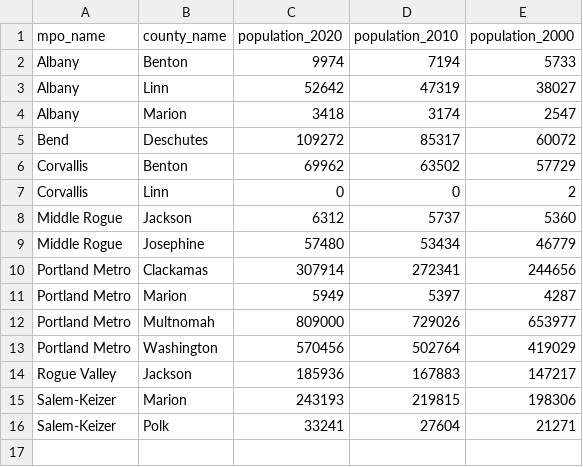
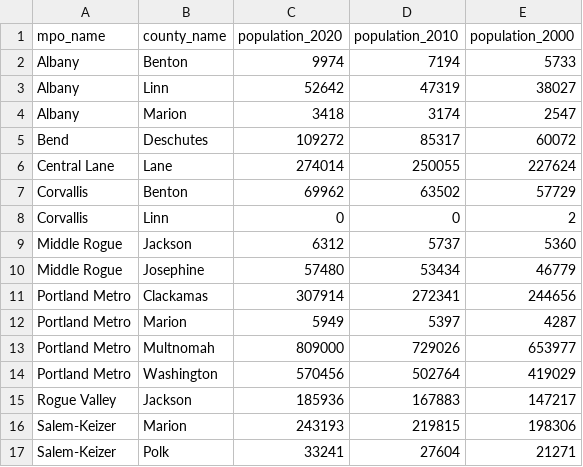
Before and after one commit to PSU-Population-Research-Center/mpo_ua_population_estimates, a CSV file: results/clean/2025_mpo_by_co.csv, drawn as a sheet.

```diff
--- a/results/clean/2025_mpo_by_co.csv
+++ b/results/clean/2025_mpo_by_co.csv
@@ -5,2 +5,3 @@ Albany,Marion,3418,3174,2547
 Bend,Deschutes,109272,85317,60072
+Central Lane,Lane,274014,250055,227624
 Corvallis,Benton,69962,63502,57729
```
Also changed, not shown: results/clean/2025_mpo_totals.csv, 4 other files.
